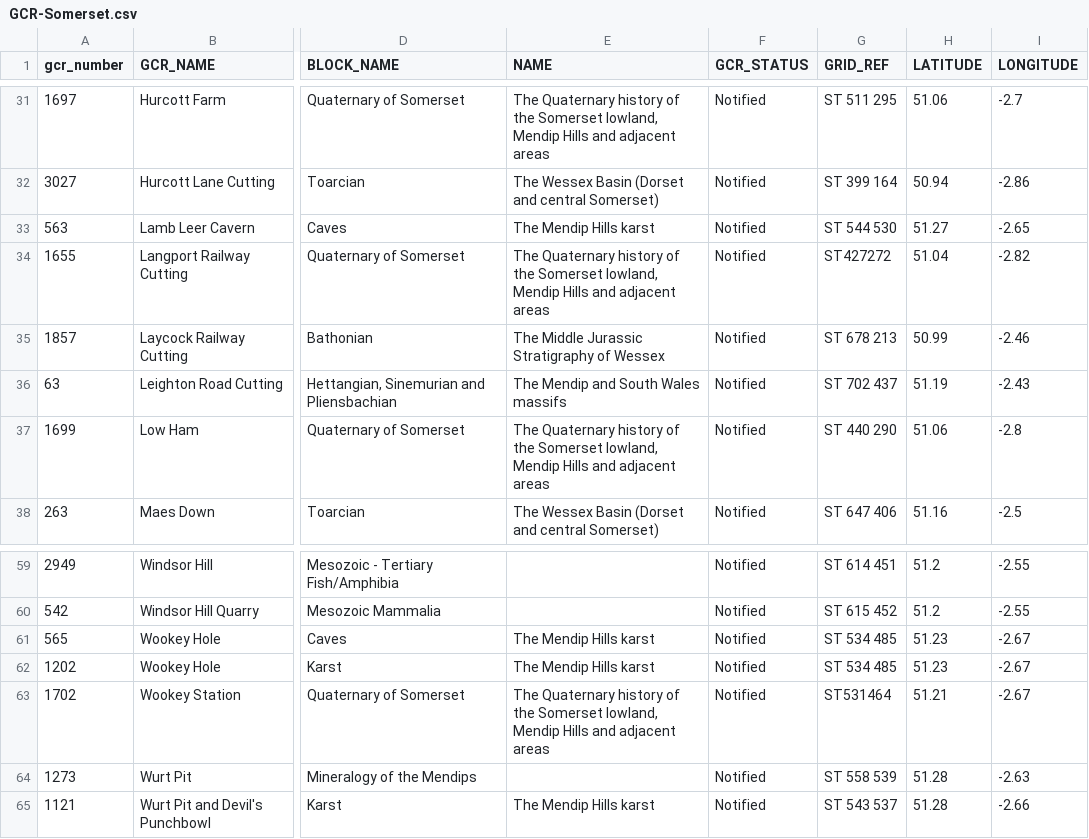
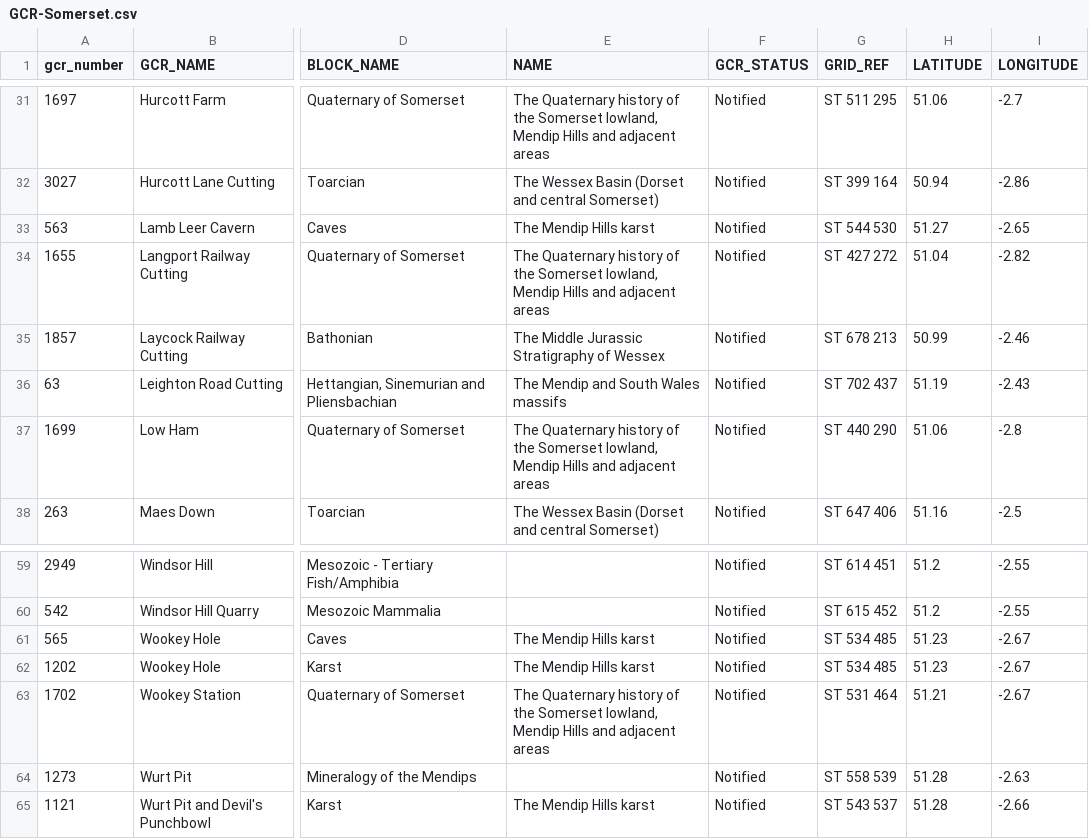
Before and after one commit to somersetgeology/gcr-csv, a CSV file: GCR-Somerset.csv, drawn as a sheet; only a part is shown, gaps mark what is left out; the diff names each change by its address in the sheet, - before the commit and + after, or states it on an @@ line.

Commit message:
Update GCR-Somerset.csv

```diff
--- a/GCR-Somerset.csv
+++ b/GCR-Somerset.csv
-G34 (GRID_REF): ST427272
+G34 (GRID_REF): ST 427 272
-G63 (GRID_REF): ST531464
+G63 (GRID_REF): ST 531 464
```
